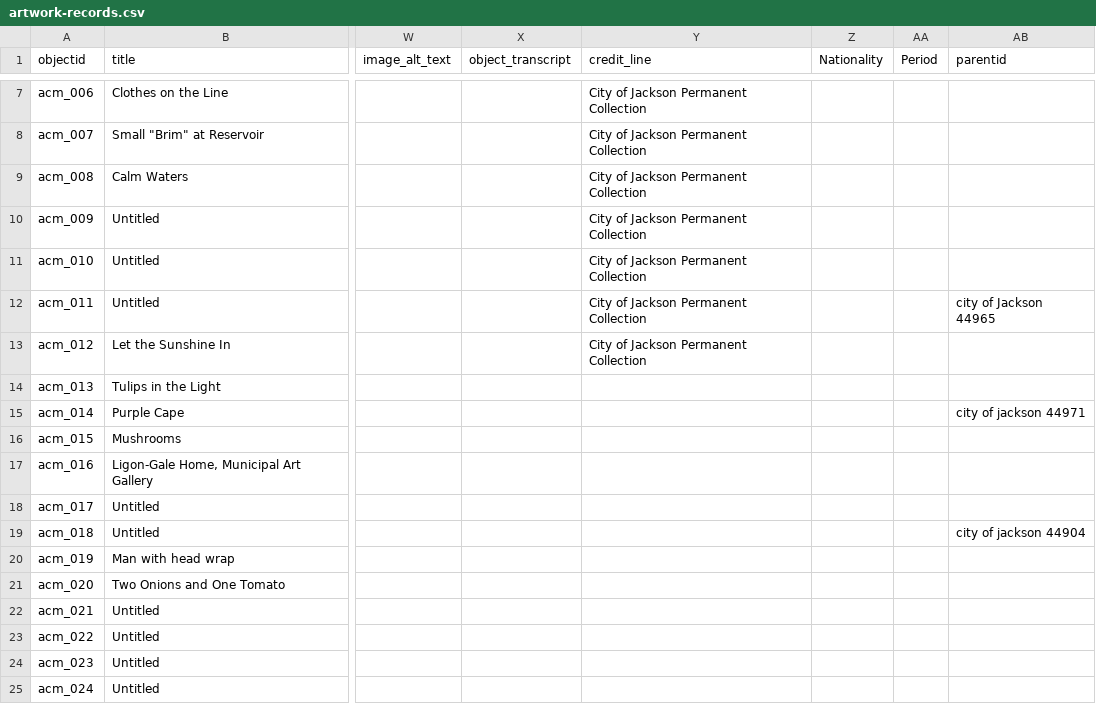
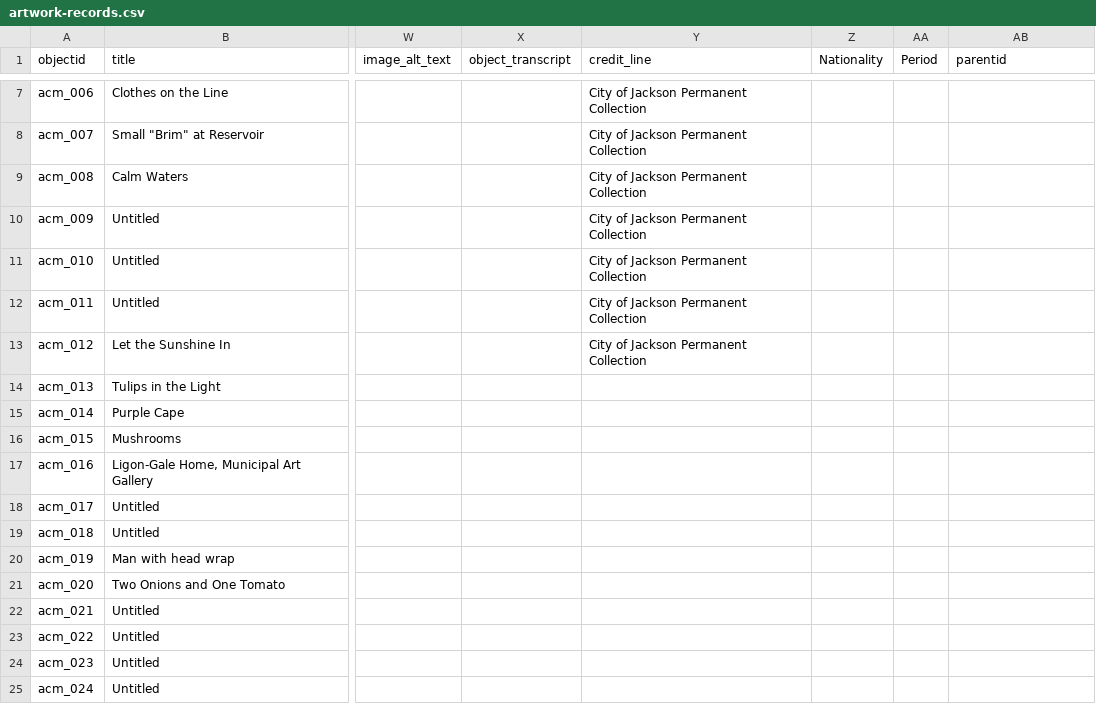
Before and after one commit to artcenterms/home, a CSV file: _data/artwork-records.csv, drawn as a sheet; only a part is shown, gaps mark what is left out; the diff covers the shown part only; the diff names each change by its address in the sheet, - before the commit and + after, or states it on an @@ line.

```diff
--- a/_data/artwork-records.csv
+++ b/_data/artwork-records.csv
-AB12 (parentid): city of Jackson 44965
+AB12 (parentid): (empty)
-AB15 (parentid): city of jackson 44971
+AB15 (parentid): (empty)
-AB19 (parentid): city of jackson 44904
+AB19 (parentid): (empty)
```
Also changed, not shown: 9 edited cells elsewhere in this file.
